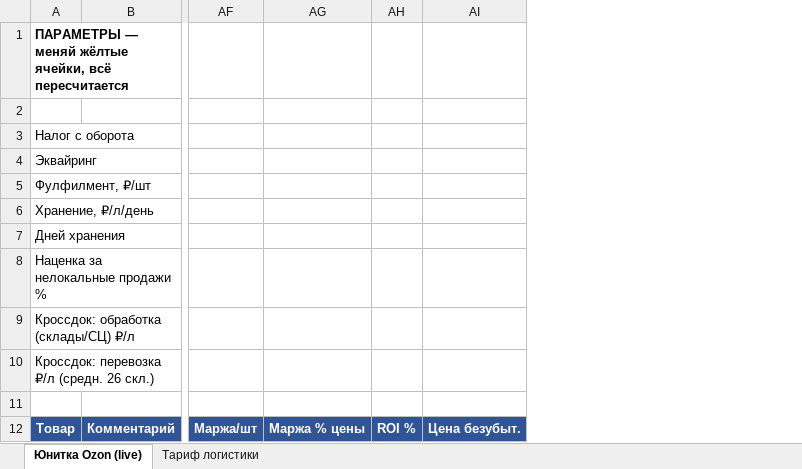
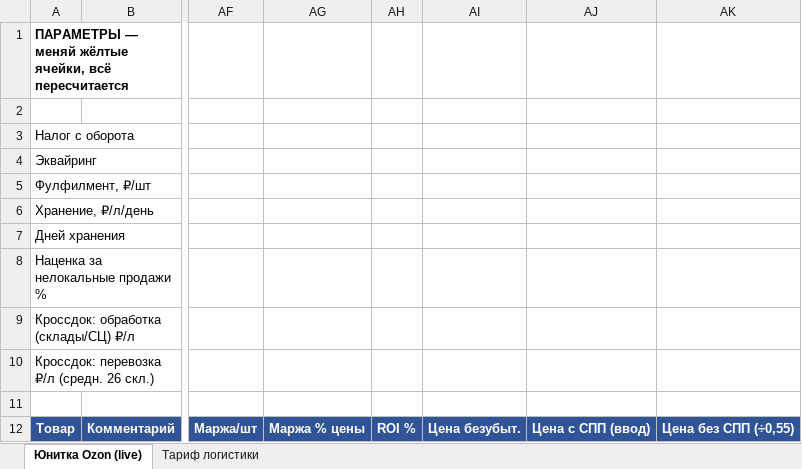
Before and after one commit to User26-2026/K-beauty-New, an Excel workbook: outputs/ozon/ozon_unit_model_live_2026-08-03.xlsx, sheet Юнитка Ozon (live), drawn as a sheet; only a part is shown, gaps mark what is left out; values as stored, in another font and other column widths than the file's, no borders; the diff names each change by its address in the sheet, - before the commit and + after, or states it on an @@ line.

```diff
--- a/outputs/ozon/ozon_unit_model_live_2026-08-03.xlsx (sheet Юнитка Ozon (live))
+++ b/outputs/ozon/ozon_unit_model_live_2026-08-03.xlsx (sheet Юнитка Ozon (live))
+column AJ, row 12: Цена с СПП (ввод)
+column AK, row 12: Цена без СПП (÷0,55)
```
